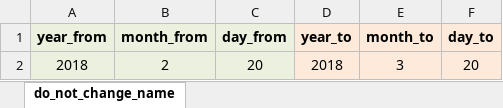
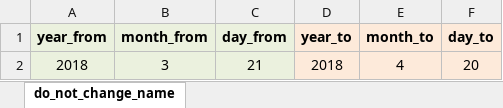
Before and after one commit to tbeaudouin05/booking_app, an Excel workbook: 2_input/sc_date_filter.xlsm, sheet do_not_change_name, drawn as a sheet; values as stored, in another font and other column widths than the file's, no borders; the diff names each change by its address in the sheet, - before the commit and + after, or states it on an @@ line.

```diff
--- a/2_input/sc_date_filter.xlsm (sheet do_not_change_name)
+++ b/2_input/sc_date_filter.xlsm (sheet do_not_change_name)
-B2 (month_from): 2
+B2 (month_from): 3
-C2 (day_from): 20
+C2 (day_from): 21
-E2 (month_to): 3
+E2 (month_to): 4
```
Also changed, not shown: 2_input/benef_code_map.xlsm, 2_input/ledger_map.xlsm, 8 other files.
